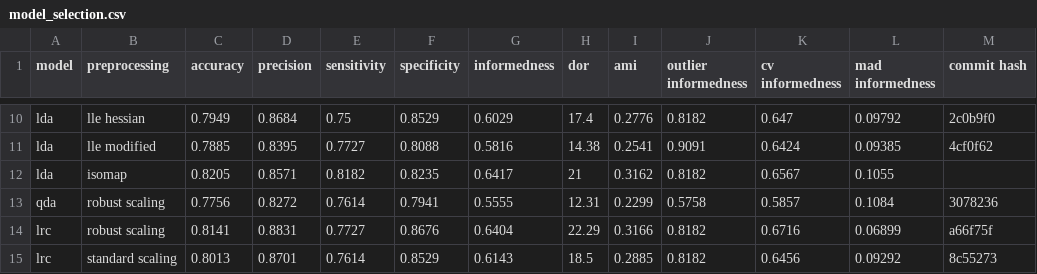
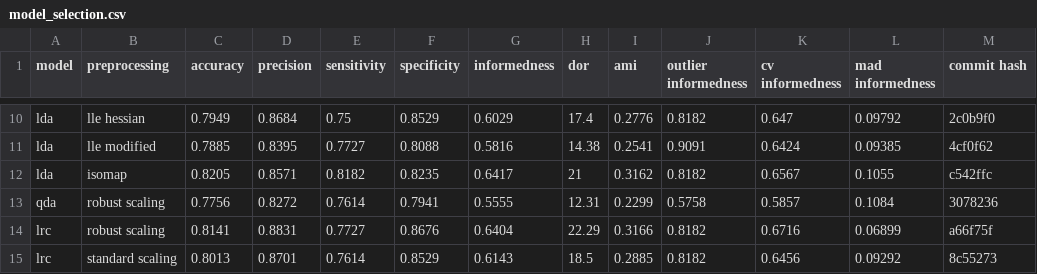
Before and after one commit to jerradmgenson/qdaim-proto, a CSV file: data/model_selection.csv, drawn as a sheet; only a part is shown, gaps mark what is left out.

```diff
--- a/data/model_selection.csv
+++ b/data/model_selection.csv
@@ -11,3 +11,3 @@ lda,lle hessian,0.7949,0.8684,0.75,0.8529,0.6029,17.4,0.2776,0.8182,0.647,0.0979
 lda,lle modified,0.7885,0.8395,0.7727,0.8088,0.5816,14.38,0.2541,0.9091,0.6424,0.09385,4cf0f62
-lda,isomap,0.8205,0.8571,0.8182,0.8235,0.6417,21,0.3162,0.8182,0.6567,0.1055,
+lda,isomap,0.8205,0.8571,0.8182,0.8235,0.6417,21,0.3162,0.8182,0.6567,0.1055,c542ffc
 qda,robust scaling,0.7756,0.8272,0.7614,0.7941,0.5555,12.31,0.2299,0.5758,0.5857,0.1084,3078236
```
Also changed, not shown: 2 other files.
